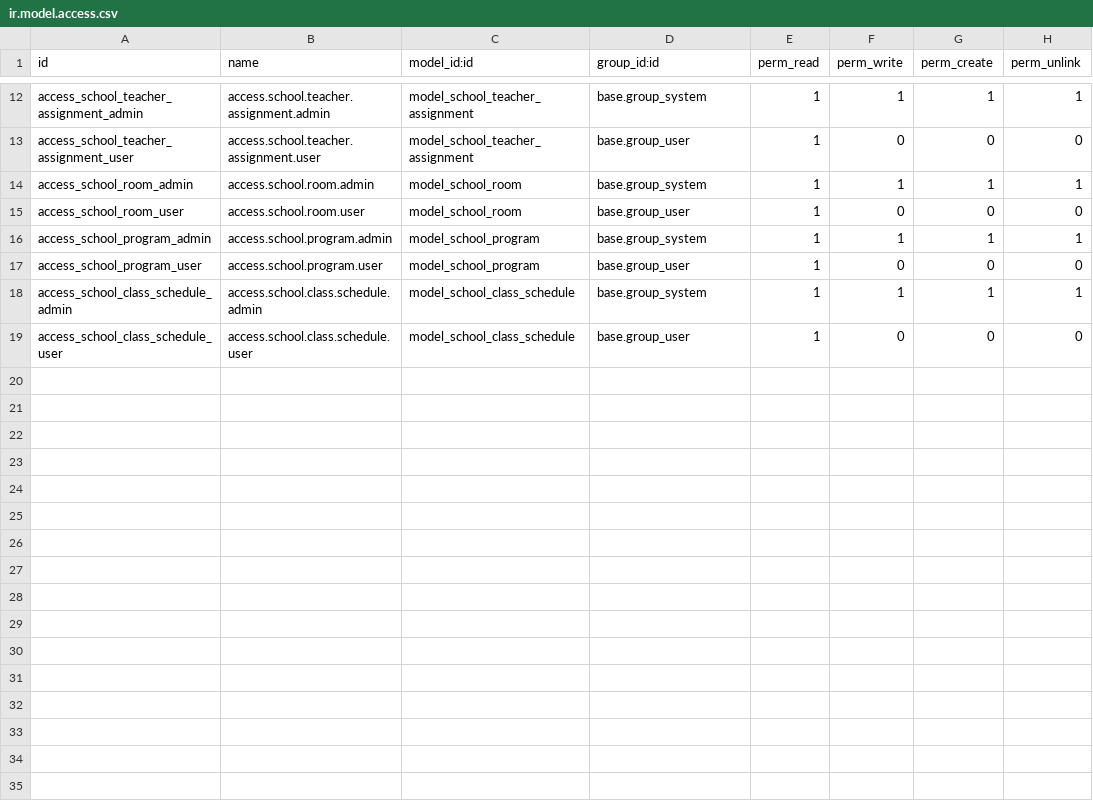
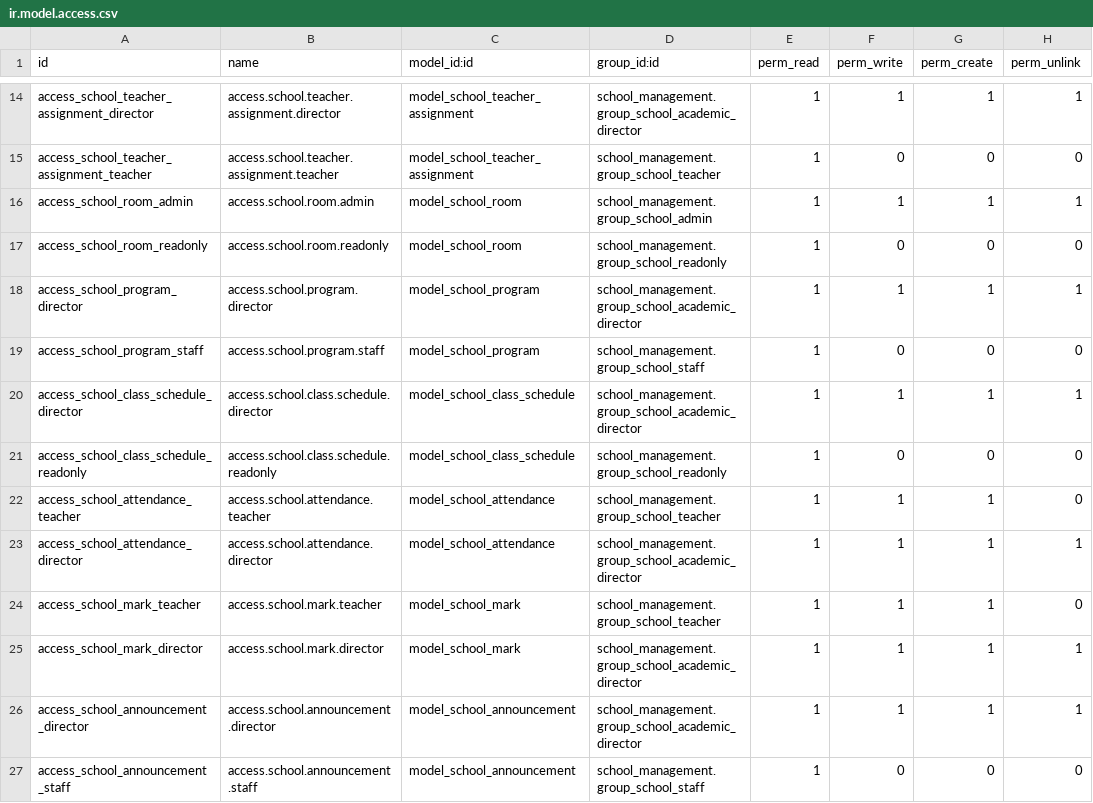
Before and after one commit to Jennah198/Async_school_system, a CSV file: addons/school_management/security/ir.model.access.csv, drawn as a sheet; only a part is shown, gaps mark what is left out; addresses are those after the commit; the diff covers the shown part only; the diff names each change by its address in the sheet, - before the commit and + after, or states it on an @@ line.

Commit message:
feat(school_management): add role security, mark list, announcements, and dashboards
Closes the gaps that had no code at all:

- security: 7 role groups (Read-Only, Staff, Teacher, Department Head,
  Academic Director, HR/Registrar, School Admin) as an implication ladder,
  plus 17 record rules. The 26 ACL rows move off base.group_user/group_system
  onto these roles.
- res.users: flatten each user's school scope into plain fields so record-rule
  domains stay attribute lookups rather than method calls inside safe_eval.
- school.mark: the model was a zero-byte file. Adds scoring, grade bands,
  percentage, and a guard that a mark needs a real teaching assignment.
- school.attendance: model existed with no views and no menu; now reachable.
- school.announcement: brief section 8, reusing the audience targeting from
  school.program so one rule shape covers both models.
- staff and teacher documents as field-level private binaries, added by
  inheritance so the owning teams' model files stay untouched.
- dashboards: graph and pivot views over real records, scoped by the same
  record rules, so one action serves both a teacher and a director.
- manifest: declare the LGPL-3 licence Odoo was warning about.

12 new security tests assert the section 13 isolation criteria.

```diff
--- a/addons/school_management/security/ir.model.access.csv
+++ b/addons/school_management/security/ir.model.access.csv
-A14 (id): access_school_teacher_assignment_admin
+A14 (id): access_school_teacher_assignment_director
-B14 (name): access.school.teacher.assignment.admin
+B14 (name): access.school.teacher.assignment.director
-D14 (group_id:id): base.group_system
+D14 (group_id:id): school_management.group_school_academic_director
-A15 (id): access_school_teacher_assignment_user
+A15 (id): access_school_teacher_assignment_teacher
-B15 (name): access.school.teacher.assignment.user
+B15 (name): access.school.teacher.assignment.teacher
-D15 (group_id:id): base.group_user
+D15 (group_id:id): school_management.group_school_teacher
-D16 (group_id:id): base.group_system
+D16 (group_id:id): school_management.group_school_admin
-A17 (id): access_school_room_user
+A17 (id): access_school_room_readonly
-B17 (name): access.school.room.user
+B17 (name): access.school.room.readonly
-D17 (group_id:id): base.group_user
+D17 (group_id:id): school_management.group_school_readonly
-A18 (id): access_school_program_admin
+A18 (id): access_school_program_director
-B18 (name): access.school.program.admin
+B18 (name): access.school.program.director
-D18 (group_id:id): base.group_system
+D18 (group_id:id): school_management.group_school_academic_director
-A19 (id): access_school_program_user
+A19 (id): access_school_program_staff
-B19 (name): access.school.program.user
+B19 (name): access.school.program.staff
-D19 (group_id:id): base.group_user
+D19 (group_id:id): school_management.group_school_staff
-A20 (id): access_school_class_schedule_admin
+A20 (id): access_school_class_schedule_director
-B20 (name): access.school.class.schedule.admin
+B20 (name): access.school.class.schedule.director
-D20 (group_id:id): base.group_system
+D20 (group_id:id): school_management.group_school_academic_director
-A21 (id): access_school_class_schedule_user
+A21 (id): access_school_class_schedule_readonly
-B21 (name): access.school.class.schedule.user
+B21 (name): access.school.class.schedule.readonly
-D21 (group_id:id): base.group_user
+D21 (group_id:id): school_management.group_school_readonly
+row 22: access_school_attendance_teacher | access.school.attendance.teacher | model_school_attendance | school_management.group_school_teacher | 1 | 1 | 1 | 0
+row 23: access_school_attendance_director | access.school.attendance.director | model_school_attendance | school_management.group_school_academic_director | 1 | 1 | 1 | 1
+row 24: access_school_mark_teacher | access.school.mark.teacher | model_school_mark | school_management.group_school_teacher | 1 | 1 | 1 | 0
+row 25: access_school_mark_director | access.school.mark.director | model_school_mark | school_management.group_school_academic_director | 1 | 1 | 1 | 1
+row 26: access_school_announcement_director | access.school.announcement.director | model_school_announcement | school_management.group_school_academic_director | 1 | 1 | 1 | 1
+row 27: access_school_announcement_staff | access.school.announcement.staff | model_school_announcement | school_management.group_school_staff | 1 | 0 | 0 | 0
```
Also changed, not shown: 2 added rows and 30 edited cells elsewhere in this file, 15 other files.
